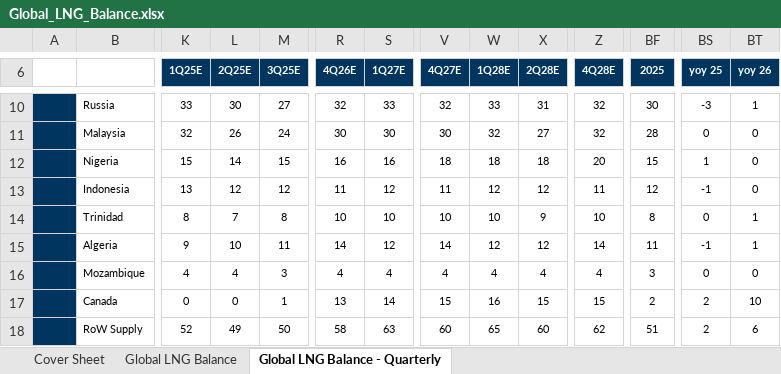
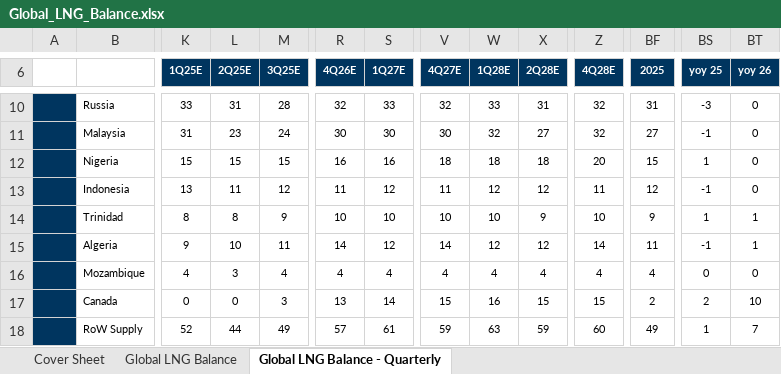
Before and after one commit to rileyhaas25/nat_gas_dashboard, an Excel workbook: Global_LNG_Balance.xlsx, sheet Global LNG Balance - Quarterly, drawn as a sheet; only a part is shown, gaps mark what is left out; values as stored, in another font and other column widths than the file's, no borders; the diff covers the shown part only; the diff names each change by its address in the sheet, - before the commit and + after, or states it on an @@ line.

Commit message:
update LNG balance chart

```diff
--- a/Global_LNG_Balance.xlsx (sheet Global LNG Balance - Quarterly)
+++ b/Global_LNG_Balance.xlsx (sheet Global LNG Balance - Quarterly)
-L10 (2Q25E): 30
+L10 (2Q25E): 31
-M10 (3Q25E): 27
+M10 (3Q25E): 28
-BF10 (2025): 30
+BF10 (2025): 31
-BT10 (yoy 26): 1
+BT10 (yoy 26): 0
-K11 (1Q25E): 32
+K11 (1Q25E): 31
-L11 (2Q25E): 26
+L11 (2Q25E): 23
-BF11 (2025): 28
+BF11 (2025): 27
-BS11 (yoy 25): 0
+BS11 (yoy 25): -1
-L12 (2Q25E): 14
+L12 (2Q25E): 15
-L13 (2Q25E): 12
+L13 (2Q25E): 11
-L14 (2Q25E): 7
+L14 (2Q25E): 8
-M14 (3Q25E): 8
+M14 (3Q25E): 9
-BF14 (2025): 8
+BF14 (2025): 9
-BS14 (yoy 25): 0
+BS14 (yoy 25): 1
-L16 (2Q25E): 4
+L16 (2Q25E): 3
-M16 (3Q25E): 3
+M16 (3Q25E): 4
-BF16 (2025): 3
+BF16 (2025): 4
-M17 (3Q25E): 1
+M17 (3Q25E): 3
-L18 (2Q25E): 49
+L18 (2Q25E): 44
-M18 (3Q25E): 50
+M18 (3Q25E): 49
-R18 (4Q26E): 58
+R18 (4Q26E): 57
-S18 (1Q27E): 63
+S18 (1Q27E): 61
-V18 (4Q27E): 60
+V18 (4Q27E): 59
-W18 (1Q28E): 65
+W18 (1Q28E): 63
-X18 (2Q28E): 60
+X18 (2Q28E): 59
-Z18 (4Q28E): 62
+Z18 (4Q28E): 60
-BF18 (2025): 51
+BF18 (2025): 49
-BS18 (yoy 25): 2
+BS18 (yoy 25): 1
-BT18 (yoy 26): 6
+BT18 (yoy 26): 7
```
Also changed, not shown: 493 edited cells elsewhere in this sheet, sheet Global LNG Balance, sheet Cover Sheet.
